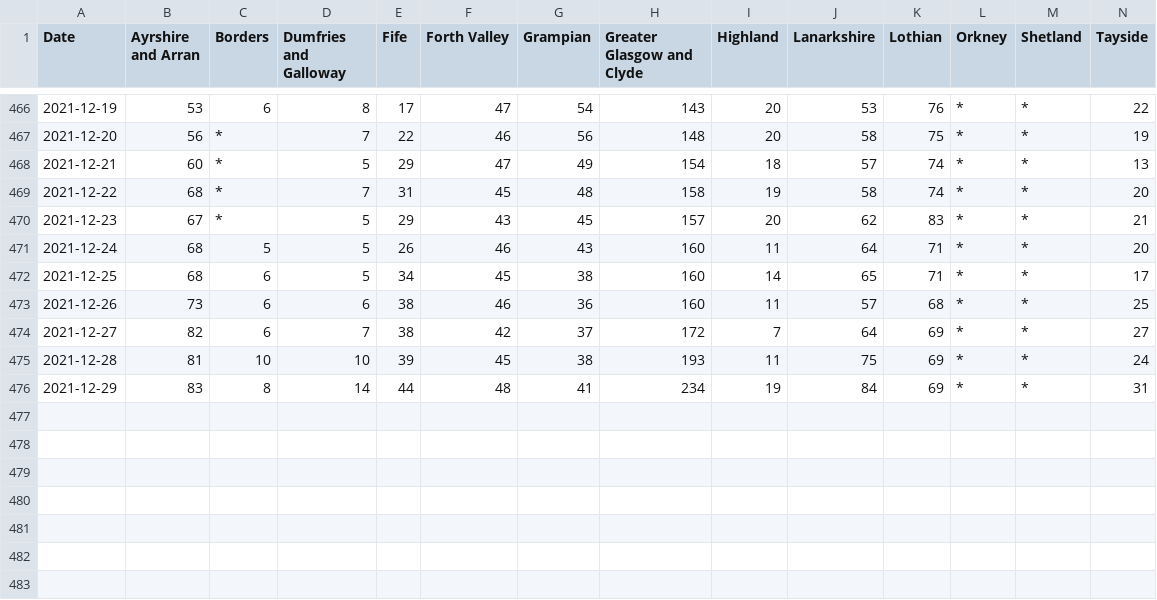
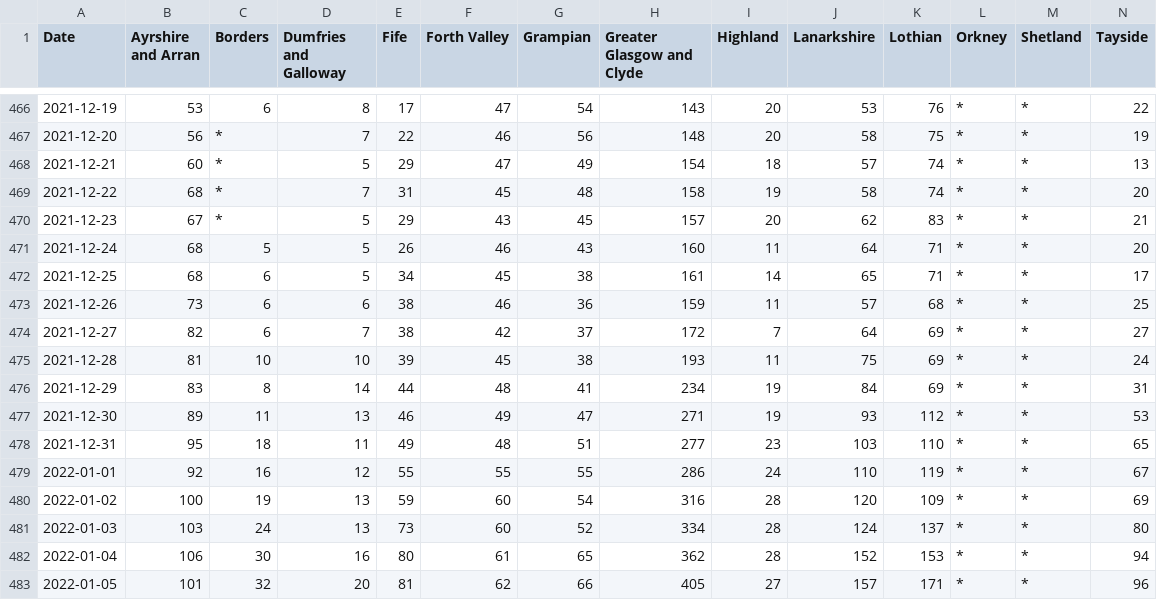
Before and after one commit to ScotGovAnalysis/COVID-19-Management-Information-Up-to-11-04-2022, a CSV file: export/health-boards/hospital-patients-confirmed.csv, drawn as a sheet; only a part is shown, gaps mark what is left out; rows hold the shown columns only; the diff names each change by its address in the sheet, - before the commit and + after, or states it on an @@ line.

```diff
--- a/export/health-boards/hospital-patients-confirmed.csv
+++ b/export/health-boards/hospital-patients-confirmed.csv
-H472 (Greater Glasgow and Clyde): 160
+H472 (Greater Glasgow and Clyde): 161
-H473 (Greater Glasgow and Clyde): 160
+H473 (Greater Glasgow and Clyde): 159
+row 477: 2021-12-30 | 89 | 11 | 13 | 46 | 49 | 47 | 271 | 19 | 93 | 112 | * | * | 53
+row 478: 2021-12-31 | 95 | 18 | 11 | 49 | 48 | 51 | 277 | 23 | 103 | 110 | * | * | 65
+row 479: 2022-01-01 | 92 | 16 | 12 | 55 | 55 | 55 | 286 | 24 | 110 | 119 | * | * | 67
+row 480: 2022-01-02 | 100 | 19 | 13 | 59 | 60 | 54 | 316 | 28 | 120 | 109 | * | * | 69
+row 481: 2022-01-03 | 103 | 24 | 13 | 73 | 60 | 52 | 334 | 28 | 124 | 137 | * | * | 80
+row 482: 2022-01-04 | 106 | 30 | 16 | 80 | 61 | 65 | 362 | 28 | 152 | 153 | * | * | 94
+row 483: 2022-01-05 | 101 | 32 | 20 | 81 | 62 | 66 | 405 | 27 | 157 | 171 | * | * | 96
```
Also changed, not shown: export/health-boards/cumulative-cases.csv, export/old-file-structure/COVID19 - Daily Management Information - Scotland - Testing.csv, 17 other files.
